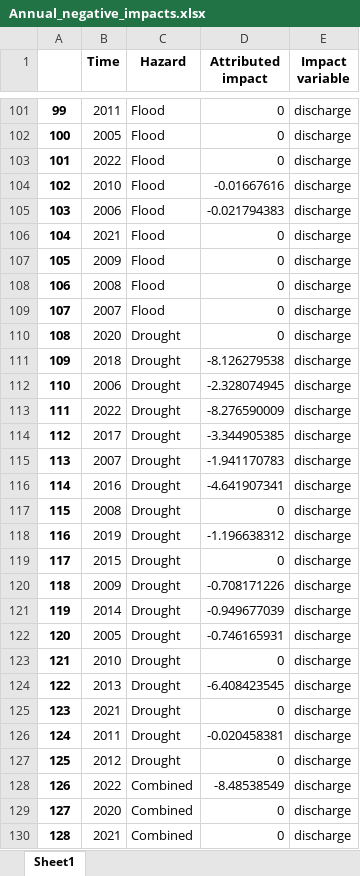
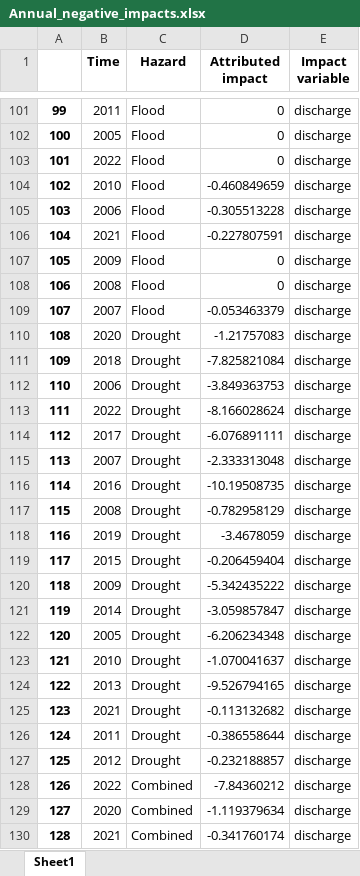
Before and after one commit to m-passos/hydroclimatic-hazards-impacts, an Excel workbook: Economic modelling/Annual_negative_impacts.xlsx, sheet Sheet1, drawn as a sheet; only a part is shown, gaps mark what is left out; values as stored, in another font and other column widths than the file's, no borders; the diff covers the shown part only; the diff names each change by its address in the sheet, - before the commit and + after, or states it on an @@ line.

```diff
--- a/Economic modelling/Annual_negative_impacts.xlsx (sheet Sheet1)
+++ b/Economic modelling/Annual_negative_impacts.xlsx (sheet Sheet1)
-D104 (Attributed impact): -0.01667616
+D104 (Attributed impact): -0.460849659
-D105 (Attributed impact): -0.021794383
+D105 (Attributed impact): -0.305513228
-D106 (Attributed impact): 0
+D106 (Attributed impact): -0.227807591
-D109 (Attributed impact): 0
+D109 (Attributed impact): -0.053463379
-D110 (Attributed impact): 0
+D110 (Attributed impact): -1.21757083
-D111 (Attributed impact): -8.126279538
+D111 (Attributed impact): -7.825821084
-D112 (Attributed impact): -2.328074945
+D112 (Attributed impact): -3.849363753
-D113 (Attributed impact): -8.276590009
+D113 (Attributed impact): -8.166028624
-D114 (Attributed impact): -3.344905385
+D114 (Attributed impact): -6.076891111
-D115 (Attributed impact): -1.941170783
+D115 (Attributed impact): -2.333313048
-D116 (Attributed impact): -4.641907341
+D116 (Attributed impact): -10.19508735
-D117 (Attributed impact): 0
+D117 (Attributed impact): -0.782958129
-D118 (Attributed impact): -1.196638312
+D118 (Attributed impact): -3.4678059
-D119 (Attributed impact): 0
+D119 (Attributed impact): -0.206459404
-D120 (Attributed impact): -0.708171226
+D120 (Attributed impact): -5.342435222
-D121 (Attributed impact): -0.949677039
+D121 (Attributed impact): -3.059857847
-D122 (Attributed impact): -0.746165931
+D122 (Attributed impact): -6.206234348
-D123 (Attributed impact): 0
+D123 (Attributed impact): -1.070041637
-D124 (Attributed impact): -6.408423545
+D124 (Attributed impact): -9.526794165
-D125 (Attributed impact): 0
+D125 (Attributed impact): -0.113132682
-D126 (Attributed impact): -0.020458381
+D126 (Attributed impact): -0.386558644
-D127 (Attributed impact): 0
+D127 (Attributed impact): -0.232188857
-D128 (Attributed impact): -8.48538549
+D128 (Attributed impact): -7.84360212
-D129 (Attributed impact): 0
+D129 (Attributed impact): -1.119379634
-D130 (Attributed impact): 0
+D130 (Attributed impact): -0.341760174
```
Also changed, not shown: 144 edited cells elsewhere in this sheet, Economic modelling/Economic_shocks_results.xlsx, Impact modelling/All_correlations_energy_municipalities_months.xlsx, 47 other files.
